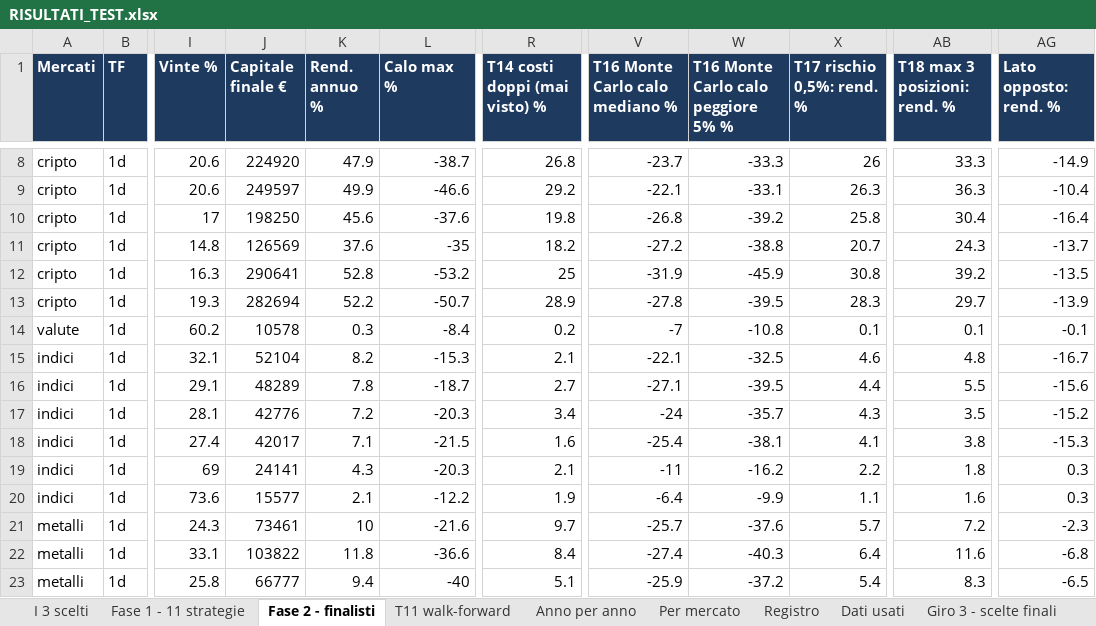
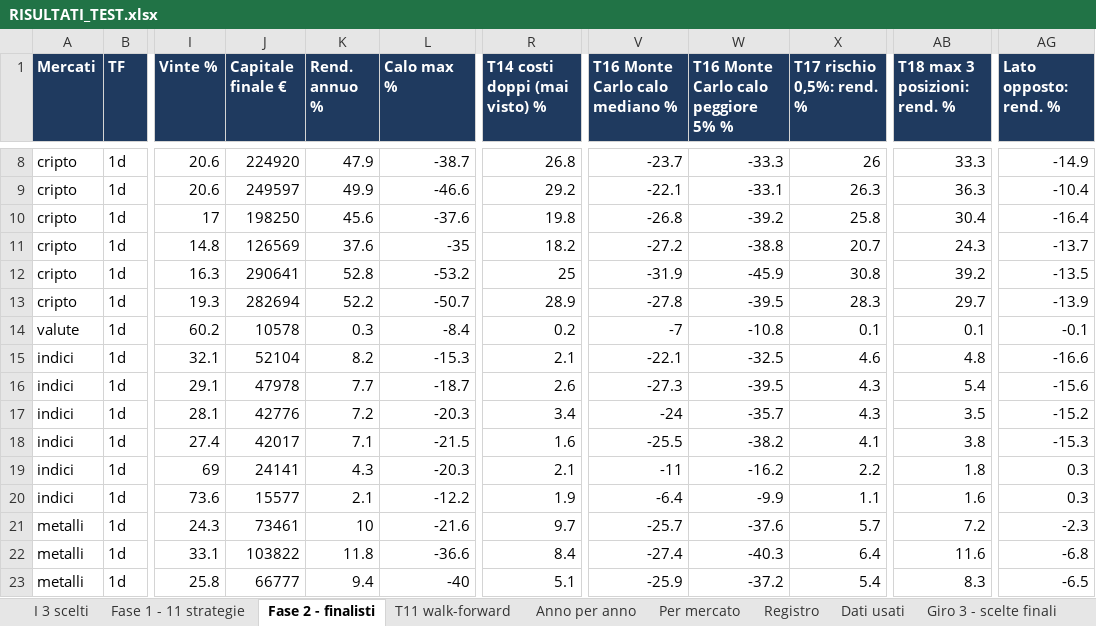
Before and after one commit to mhadhbimedwork-crypto/sentinella-mercati, an Excel workbook: risultati/RISULTATI_TEST.xlsx, sheet Fase 2 - finalisti, drawn as a sheet; only a part is shown, gaps mark what is left out; values as stored, in another font and other column widths than the file's, no borders; the diff names each change by its address in the sheet, - before the commit and + after, or states it on an @@ line.

```diff
--- a/risultati/RISULTATI_TEST.xlsx (sheet Fase 2 - finalisti)
+++ b/risultati/RISULTATI_TEST.xlsx (sheet Fase 2 - finalisti)
-AG15 (Lato opposto: rend. %): -16.7
+AG15 (Lato opposto: rend. %): -16.6
-J16 (Capitale finale €): 48289
+J16 (Capitale finale €): 47978
-K16 (Rend. annuo %): 7.8
+K16 (Rend. annuo %): 7.7
-R16 (T14 costi doppi (mai visto) %): 2.7
+R16 (T14 costi doppi (mai visto) %): 2.6
-V16 (T16 Monte Carlo calo mediano %): -27.1
+V16 (T16 Monte Carlo calo mediano %): -27.3
-X16 (T17 rischio 0,5%: rend. %): 4.4
+X16 (T17 rischio 0,5%: rend. %): 4.3
-AB16 (T18 max 3 posizioni: rend. %): 5.5
+AB16 (T18 max 3 posizioni: rend. %): 5.4
-V18 (T16 Monte Carlo calo mediano %): -25.4
+V18 (T16 Monte Carlo calo mediano %): -25.5
-W18: -38.1
+W18: -38.2
```
Also changed, not shown: sheet Portafoglio unito, sheet Giro 3 - miglioramenti, sheet I 3 scelti, sheet Giro 3 - finalisti, sheet Fase 1 - 11 strategie, sheet Anno per anno, 2 more sheets, 4 other files.
